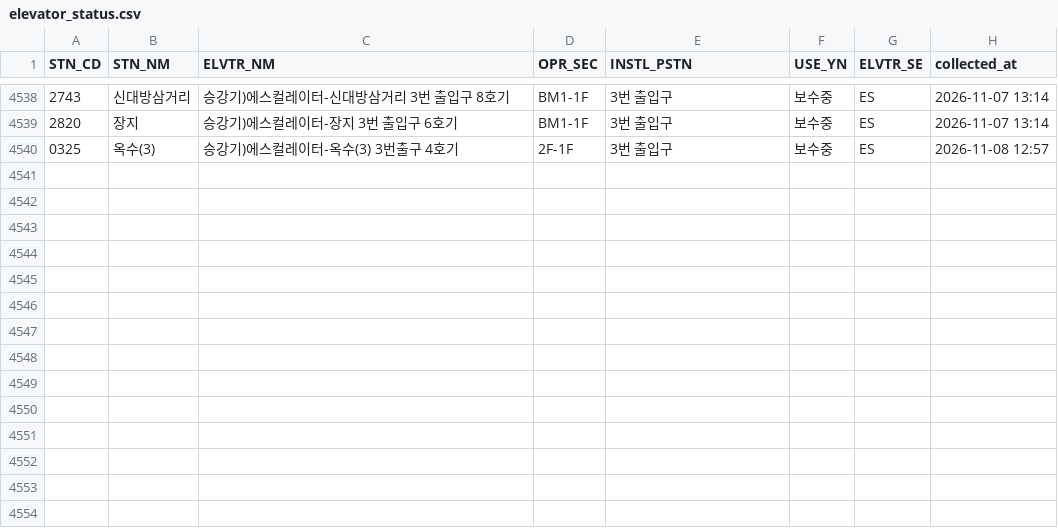
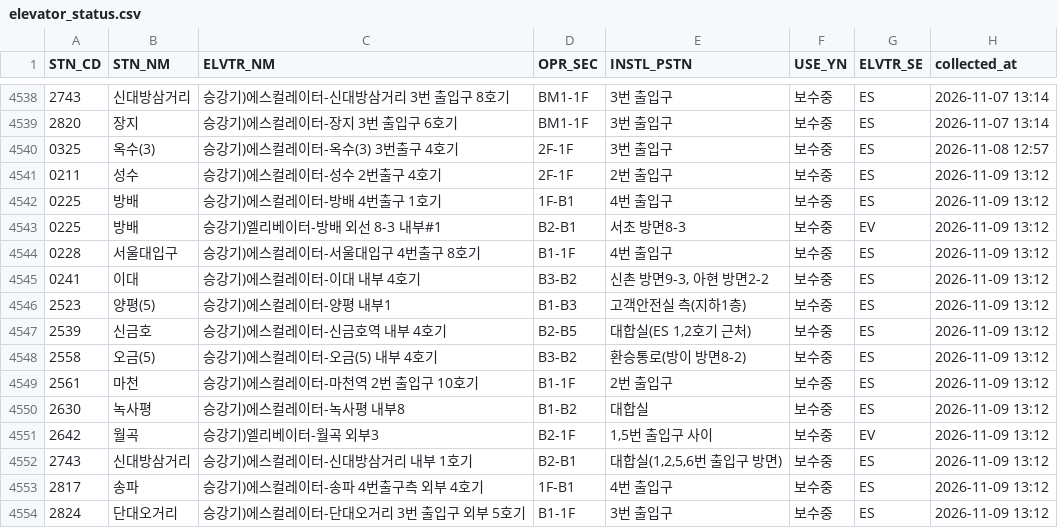
Before and after one commit to SeoyeonKoh/ieum-mobility-support, a CSV file: data/elevator_status.csv, drawn as a sheet; only a part is shown, gaps mark what is left out.

```diff
--- a/data/elevator_status.csv
+++ b/data/elevator_status.csv
@@ -4540 +4540,15 @@
 0325,옥수(3),승강기)에스컬레이터-옥수(3) 3번출구 4호기,2F-1F,3번 출입구,보수중,ES,2026-11-08 12:57
+0211,성수,승강기)에스컬레이터-성수 2번출구 4호기,2F-1F,2번 출입구,보수중,ES,2026-11-09 13:12
+0225,방배,승강기)에스컬레이터-방배 4번출구 1호기,1F-B1,4번 출입구,보수중,ES,2026-11-09 13:12
+0225,방배,승강기)엘리베이터-방배 외선 8-3 내부#1,B2-B1,서초 방면8-3,보수중,EV,2026-11-09 13:12
+0228,서울대입구,승강기)에스컬레이터-서울대입구 4번출구 8호기,B1-1F,4번 출입구,보수중,ES,2026-11-09 13:12
+0241,이대,승강기)에스컬레이터-이대 내부 4호기,B3-B2,"신촌 방면9-3, 아현 방면2-2",보수중,ES,2026-11-09 13:12
+2523,양평(5),승강기)에스컬레이터-양평 내부1,B1-B3,고객안전실 측(지하1층),보수중,ES,2026-11-09 13:12
+2539,신금호,승강기)에스컬레이터-신금호역 내부  4호기,B2-B5,"대합실(ES 1,2호기 근처)",보수중,ES,2026-11-09 13:12
+2558,오금(5),승강기)에스컬레이터-오금(5) 내부 4호기,B3-B2,환승통로(방이 방면8-2),보수중,ES,2026-11-09 13:12
+2561,마천,승강기)에스컬레이터-마천역 2번 출입구 10호기,B1-1F,2번 출입구,보수중,ES,2026-11-09 13:12
+2630,녹사평,승강기)에스컬레이터-녹사평 내부8,B1-B2,대합실,보수중,ES,2026-11-09 13:12
+2642,월곡,승강기)엘리베이터-월곡 외부3,B2-1F,"1,5번 출입구 사이",보수중,EV,2026-11-09 13:12
+2743,신대방삼거리,승강기)에스컬레이터-신대방삼거리 내부 1호기,B2-B1,"대합실(1,2,5,6번 출입구 방면)",보수중,ES,2026-11-09 13:12
+2817,송파,승강기)에스컬레이터-송파 4번출구측 외부 4호기,1F-B1,4번 출입구,보수중,ES,2026-11-09 13:12
+2824,단대오거리,승강기)에스컬레이터-단대오거리 3번 출입구 외부 5호기,B1-1F,3번 출입구,보수중,ES,2026-11-09 13:12
```
Also changed, not shown: data/escalator.csv, 1 other file.
